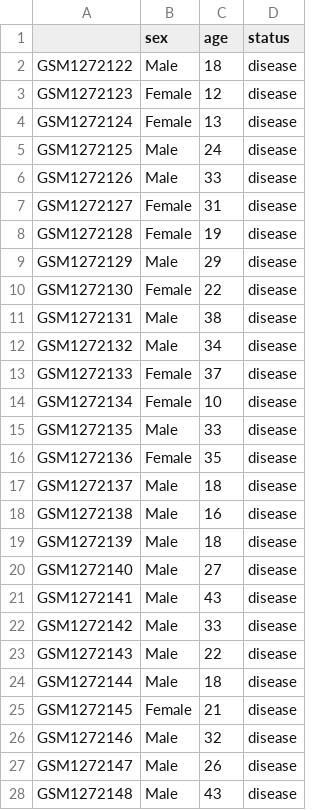
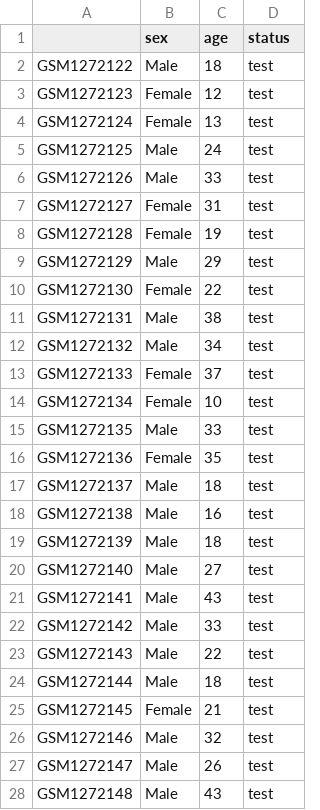
Before and after one commit to zuberek/probAge, a CSV file: streamlit/downsyndrome_meta.csv, drawn as a sheet; only a part is shown; the diff covers the shown part only.

Commit message:
Update streamlit demo data

```diff
--- a/streamlit/downsyndrome_meta.csv
+++ b/streamlit/downsyndrome_meta.csv
@@ -1,28 +1,28 @@
 ,sex,age,status
-GSM1272122,Male,18,disease
-GSM1272123,Female,12,disease
-GSM1272124,Female,13,disease
-GSM1272125,Male,24,disease
-GSM1272126,Male,33,disease
-GSM1272127,Female,31,disease
-GSM1272128,Female,19,disease
-GSM1272129,Male,29,disease
-GSM1272130,Female,22,disease
-GSM1272131,Male,38,disease
-GSM1272132,Male,34,disease
-GSM1272133,Female,37,disease
-GSM1272134,Female,10,disease
-GSM1272135,Male,33,disease
-GSM1272136,Female,35,disease
-GSM1272137,Male,18,disease
-GSM1272138,Male,16,disease
-GSM1272139,Male,18,disease
-GSM1272140,Male,27,disease
-GSM1272141,Male,43,disease
-GSM1272142,Male,33,disease
-GSM1272143,Male,22,disease
-GSM1272144,Male,18,disease
-GSM1272145,Female,21,disease
-GSM1272146,Male,32,disease
-GSM1272147,Male,26,disease
-GSM1272148,Male,43,disease
+GSM1272122,Male,18,test
+GSM1272123,Female,12,test
+GSM1272124,Female,13,test
+GSM1272125,Male,24,test
+GSM1272126,Male,33,test
+GSM1272127,Female,31,test
+GSM1272128,Female,19,test
+GSM1272129,Male,29,test
+GSM1272130,Female,22,test
+GSM1272131,Male,38,test
+GSM1272132,Male,34,test
+GSM1272133,Female,37,test
+GSM1272134,Female,10,test
+GSM1272135,Male,33,test
+GSM1272136,Female,35,test
+GSM1272137,Male,18,test
+GSM1272138,Male,16,test
+GSM1272139,Male,18,test
+GSM1272140,Male,27,test
+GSM1272141,Male,43,test
+GSM1272142,Male,33,test
+GSM1272143,Male,22,test
+GSM1272144,Male,18,test
+GSM1272145,Female,21,test
+GSM1272146,Male,32,test
+GSM1272147,Male,26,test
+GSM1272148,Male,43,test
```
Also changed, not shown: 60 edited cells elsewhere in this file.
